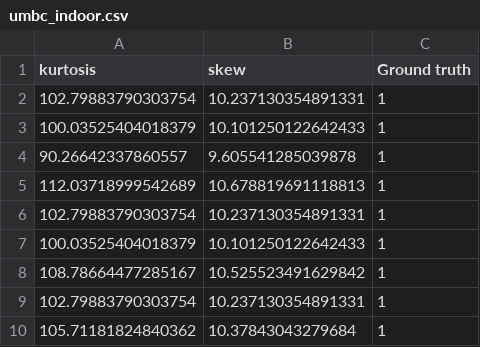
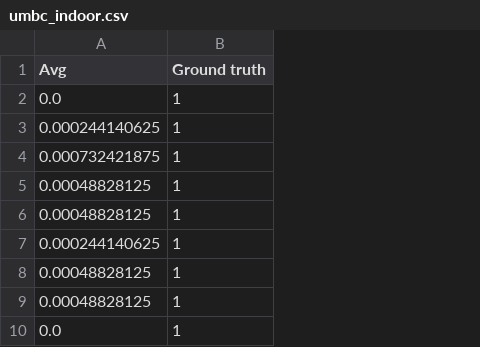
Before and after one commit to debjyotiC/range-doppler-filter, a CSV file: generated_csv/umbc_indoor.csv, drawn as a sheet; only a part is shown; removed rows and columns are numbered as before the commit, all else as after; the diff names each change by its address in the sheet, - before the commit and + after, or states it on an @@ line.

```diff
--- a/generated_csv/umbc_indoor.csv
+++ b/generated_csv/umbc_indoor.csv
-column A (kurtosis), rows 2-10: 102.79883790303754 | 100.03525404018379 | 90.26642337860557 | 112.03718999542689 | 102.79883790303754 | 100.03525404018379 | 108.78664477285167 | 102.79883790303754 | 105.71181824840362
-column B (skew), rows 2-10: 10.237130354891331 | 10.101250122642433 | 9.605541285039878 | 10.678819691118813 | 10.237130354891331 | 10.101250122642433 | 10.525523491629842 | 10.237130354891331 | 10.37843043279684
+column A (Avg), rows 2-10: 0.0 | 0.000244140625 | 0.000732421875 | 0.00048828125 | 0.00048828125 | 0.000244140625 | 0.00048828125 | 0.00048828125 | 0.0
```
Also changed, not shown: 1 other file.
